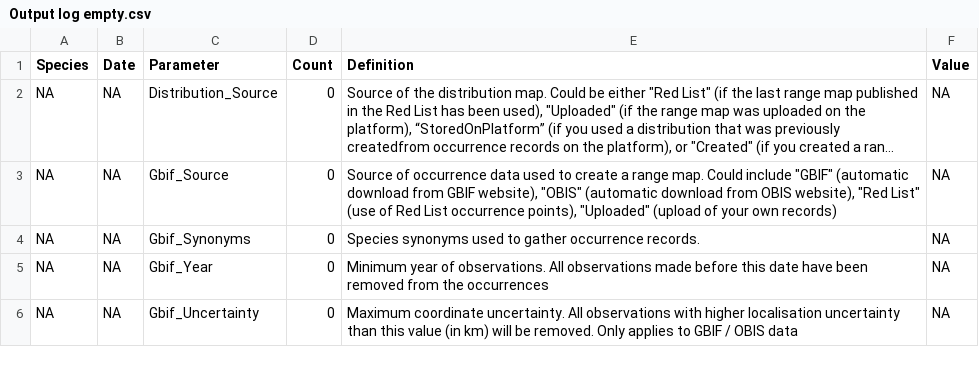
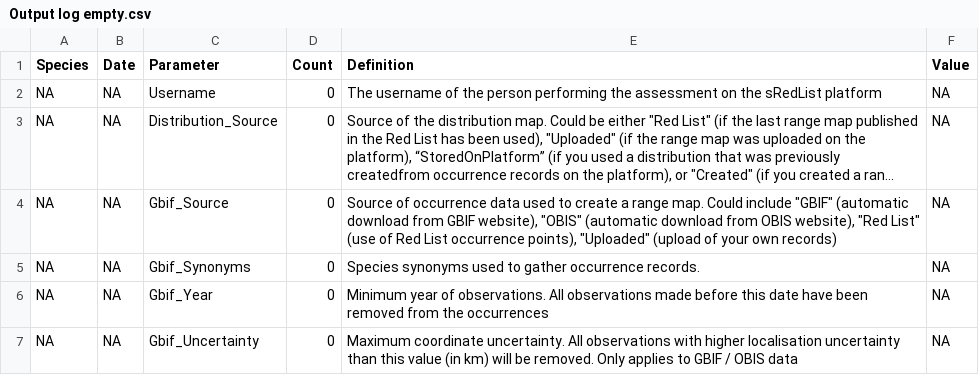
Before and after one commit to LifeWatch-Italy/sredlist-server, a CSV file: Species/Output log empty.csv, drawn as a sheet; only a part is shown; long unchanged cells end in …; the diff names each change by its address in the sheet, - before the commit and + after, or states it on an @@ line.

Commit message:
Keep track of username in output file

```diff
--- a/Species/Output log empty.csv
+++ b/Species/Output log empty.csv
+row 2: NA | NA | Username | 0 | The username of the person performing the assessment on the sRedList platform | NA
```
Also changed, not shown: 1 other file.
